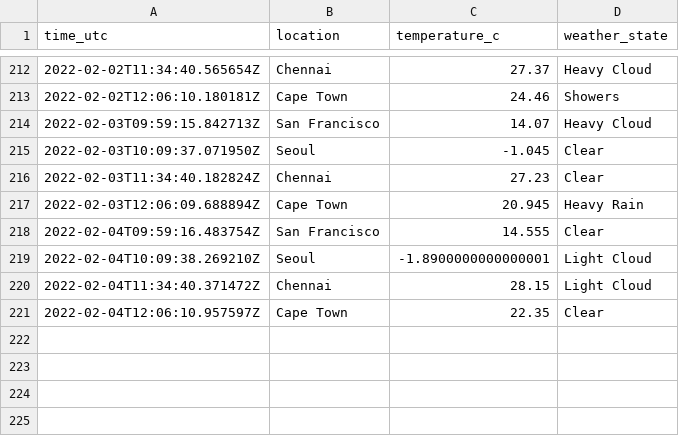
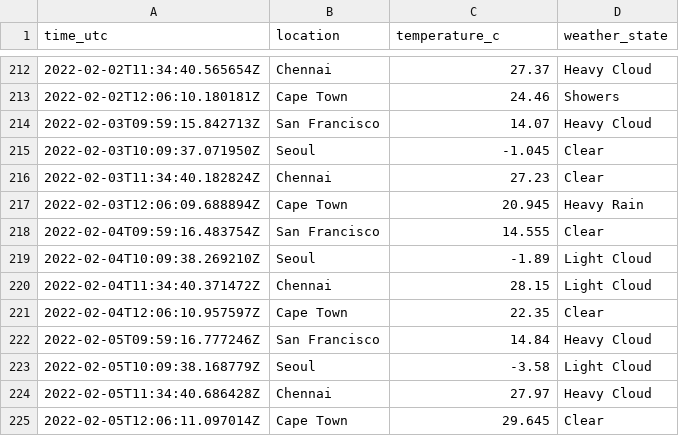
Before and after one commit to n-venkatesan/medium-articles, a CSV file: articles/github-actions/weather_locations.csv, drawn as a sheet; only a part is shown, gaps mark what is left out.

```diff
--- a/articles/github-actions/weather_locations.csv
+++ b/articles/github-actions/weather_locations.csv
@@ -218,4 +218,8 @@ time_utc,location,temperature_c,weather_state
 2022-02-04T09:59:16.483754Z,San Francisco,14.555,Clear
-2022-02-04T10:09:38.269210Z,Seoul,-1.8900000000000001,Light Cloud
+2022-02-04T10:09:38.269210Z,Seoul,-1.89,Light Cloud
 2022-02-04T11:34:40.371472Z,Chennai,28.15,Light Cloud
 2022-02-04T12:06:10.957597Z,Cape Town,22.35,Clear
+2022-02-05T09:59:16.777246Z,San Francisco,14.84,Heavy Cloud
+2022-02-05T10:09:38.168779Z,Seoul,-3.58,Light Cloud
+2022-02-05T11:34:40.686428Z,Chennai,27.97,Heavy Cloud
+2022-02-05T12:06:11.097014Z,Cape Town,29.645,Clear
```
Also changed, not shown: 1 other file.
